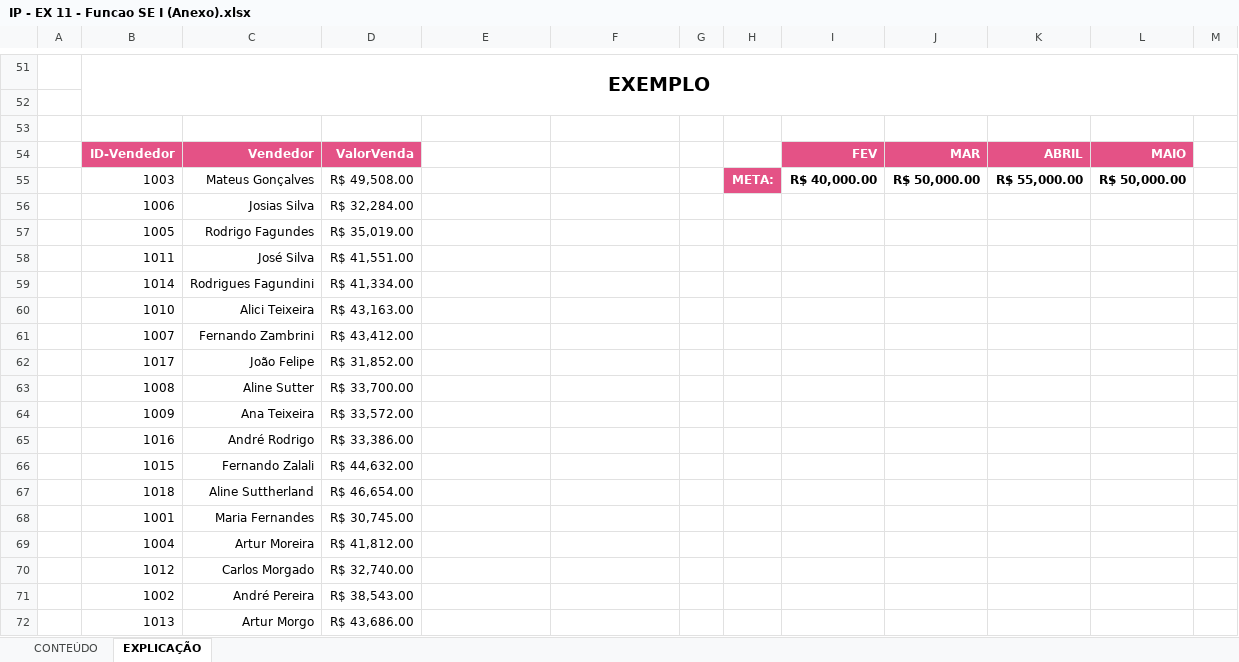
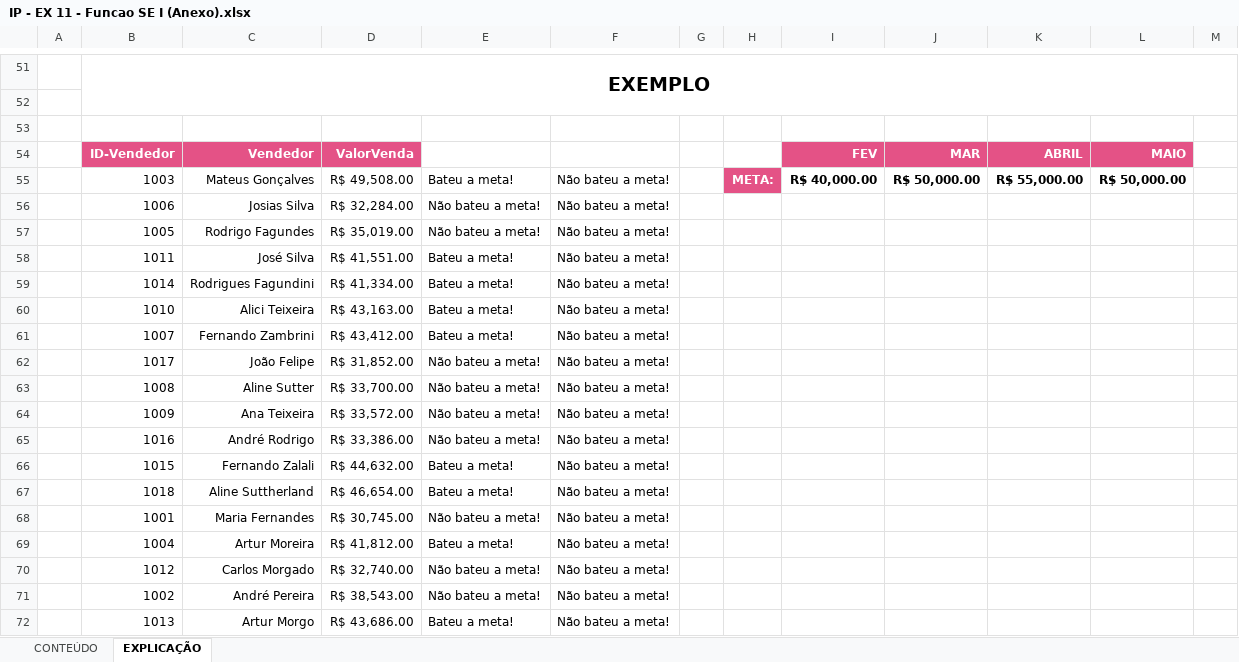
Before and after one commit to Laurentius96/DNC-DataScience, an Excel workbook: Materia_2-PowerBi/IP - EX 11 - Funcao SE I (Anexo).xlsx, sheet EXPLICAÇÃO, drawn as a sheet; only a part is shown, gaps mark what is left out; values as stored, in another font and other column widths than the file's, no borders; charts and pictures not drawn; the diff covers the shown part only; the diff names each change by its address in the sheet, - before the commit and + after, or states it on an @@ line.

Commit message:
Update IP - EX 11 - Funcao SE I (Anexo).xlsx

```diff
--- a/Materia_2-PowerBi/IP - EX 11 - Funcao SE I (Anexo).xlsx (sheet EXPLICAÇÃO)
+++ b/Materia_2-PowerBi/IP - EX 11 - Funcao SE I (Anexo).xlsx (sheet EXPLICAÇÃO)
-E55: (empty)
+E55: Bateu a meta!
-F55:F72: (empty)
+F55:F72: Não bateu a meta!
-E56:E57: (empty)
+E56:E57: Não bateu a meta!
-E58:E61: (empty)
+E58:E61: Bateu a meta!
-E62:E65: (empty)
+E62:E65: Não bateu a meta!
-E66:E67: (empty)
+E66:E67: Bateu a meta!
-E68: (empty)
+E68: Não bateu a meta!
-E69: (empty)
+E69: Bateu a meta!
-E70:E71: (empty)
+E70:E71: Não bateu a meta!
-E72: (empty)
+E72: Bateu a meta!
```
Also changed, not shown: 4 edited cells elsewhere in this sheet, charts or pictures.
